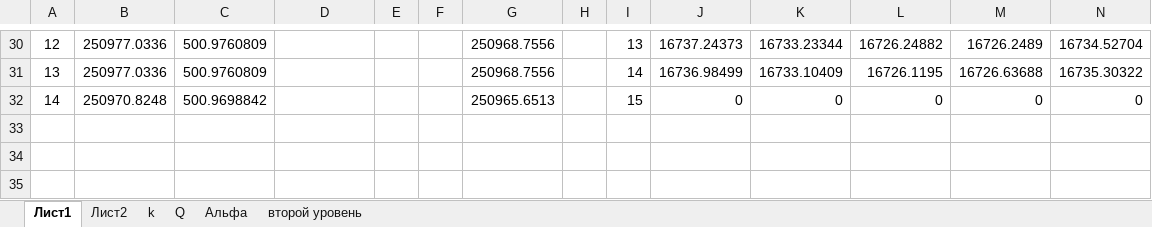
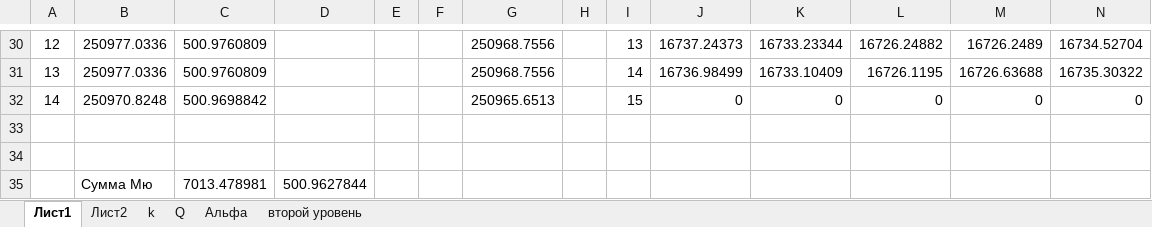
Before and after one commit to maksim-aleks01/KR_MS, an Excel workbook: Лист Microsoft Office Excel.xlsx, sheet Лист1, drawn as a sheet; only a part is shown, gaps mark what is left out; values as stored, in another font and other column widths than the file's, no borders; rows hold the shown columns only; the diff names each change by its address in the sheet, - before the commit and + after, or states it on an @@ line.

```diff
--- a/Лист Microsoft Office Excel.xlsx (sheet Лист1)
+++ b/Лист Microsoft Office Excel.xlsx (sheet Лист1)
+row 33: (empty)
+row 34: (empty)
+row 35:  | Сумма Мю | 7013.478981 | 500.9627844
```
Also changed, not shown: 12 other files.
